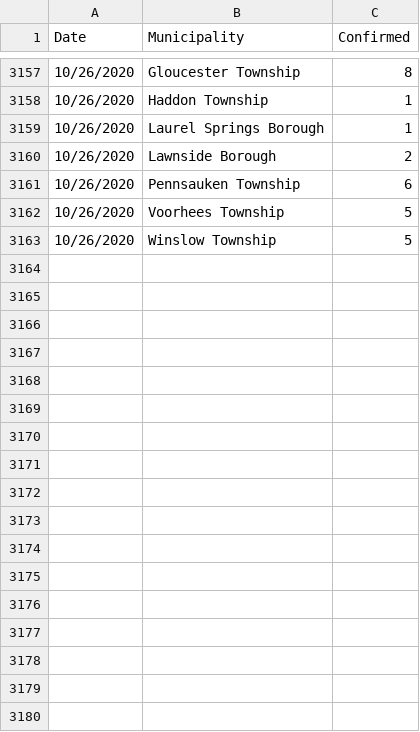
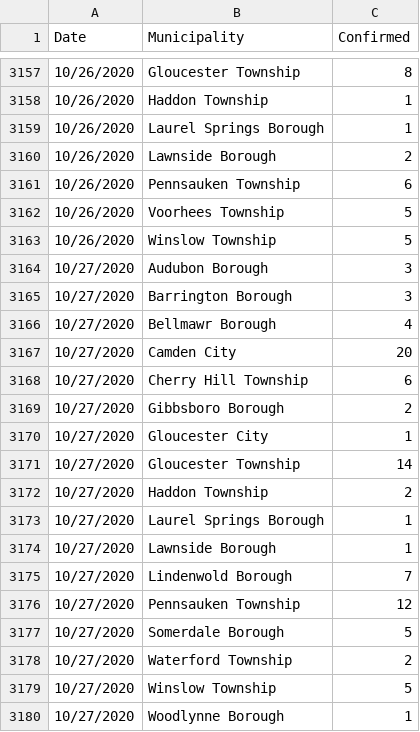
Before and after one commit to eloracm/camden-county-covid, a CSV file: new_cases.csv, drawn as a sheet; only a part is shown, gaps mark what is left out.

```diff
--- a/new_cases.csv
+++ b/new_cases.csv
@@ -3163 +3163,18 @@ Date,Municipality,Confirmed
 10/26/2020,Winslow Township,5
+10/27/2020,Audubon Borough,3
+10/27/2020,Barrington Borough,3
+10/27/2020,Bellmawr Borough,4
+10/27/2020,Camden City,20
+10/27/2020,Cherry Hill Township,6
+10/27/2020,Gibbsboro Borough,2
+10/27/2020,Gloucester City,1
+10/27/2020,Gloucester Township,14
+10/27/2020,Haddon Township,2
+10/27/2020,Laurel Springs Borough,1
+10/27/2020,Lawnside Borough,1
+10/27/2020,Lindenwold Borough,7
+10/27/2020,Pennsauken Township,12
+10/27/2020,Somerdale Borough,5
+10/27/2020,Waterford Township,2
+10/27/2020,Winslow Township,5
+10/27/2020,Woodlynne Borough,1
```
Also changed, not shown: total_confirmed.csv.
